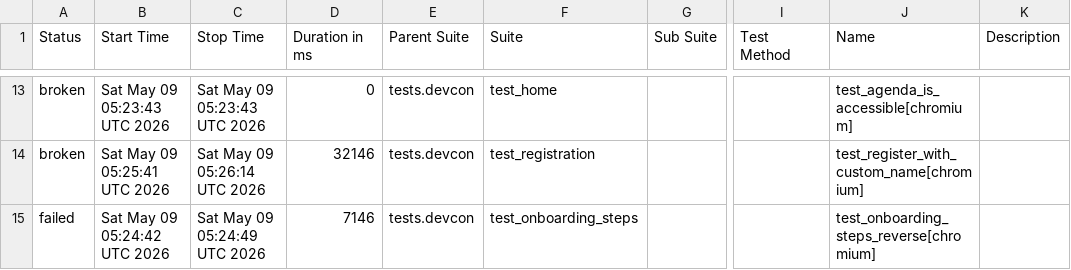
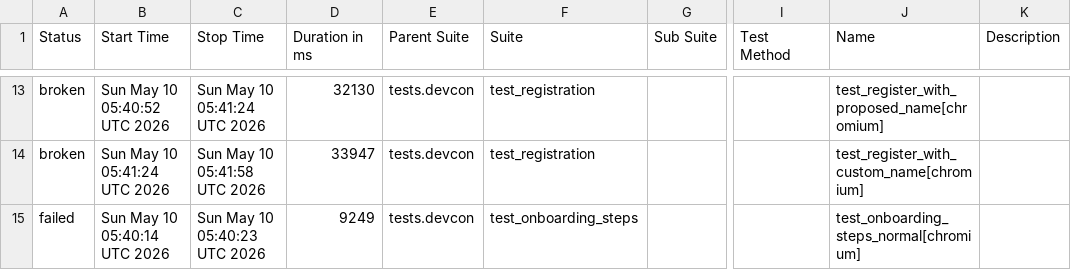
Before and after one commit to andrea-055/devcon_smoke_test, a CSV file: Prod/data/suites.csv, drawn as a sheet; only a part is shown, gaps mark what is left out; the diff covers the shown part only; the diff names each change by its address in the sheet, - before the commit and + after, or states it on an @@ line.

```diff
--- a/Prod/data/suites.csv
+++ b/Prod/data/suites.csv
-B13 (Start Time): Sat May 09 05:23:43 UTC 2026
+B13 (Start Time): Sun May 10 05:40:52 UTC 2026
-C13 (Stop Time): Sat May 09 05:23:43 UTC 2026
+C13 (Stop Time): Sun May 10 05:41:24 UTC 2026
-D13 (Duration in ms): 0
+D13 (Duration in ms): 32130
-F13 (Suite): test_home
+F13 (Suite): test_registration
-J13 (Name): test_agenda_is_accessible[chromium]
+J13 (Name): test_register_with_proposed_name[chromium]
-B14 (Start Time): Sat May 09 05:25:41 UTC 2026
+B14 (Start Time): Sun May 10 05:41:24 UTC 2026
-C14 (Stop Time): Sat May 09 05:26:14 UTC 2026
+C14 (Stop Time): Sun May 10 05:41:58 UTC 2026
-D14 (Duration in ms): 32146
+D14 (Duration in ms): 33947
-B15 (Start Time): Sat May 09 05:24:42 UTC 2026
+B15 (Start Time): Sun May 10 05:40:14 UTC 2026
-C15 (Stop Time): Sat May 09 05:24:49 UTC 2026
+C15 (Stop Time): Sun May 10 05:40:23 UTC 2026
-D15 (Duration in ms): 7146
+D15 (Duration in ms): 9249
-J15 (Name): test_onboarding_steps_reverse[chromium]
+J15 (Name): test_onboarding_steps_normal[chromium]
```
Also changed, not shown: 4 added rows, 4 removed rows and 21 edited cells elsewhere in this file, 58 other files.
